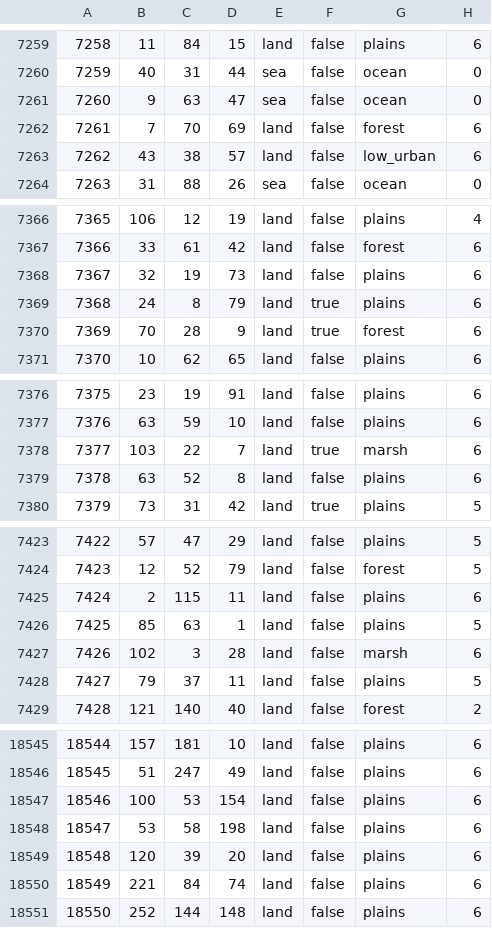
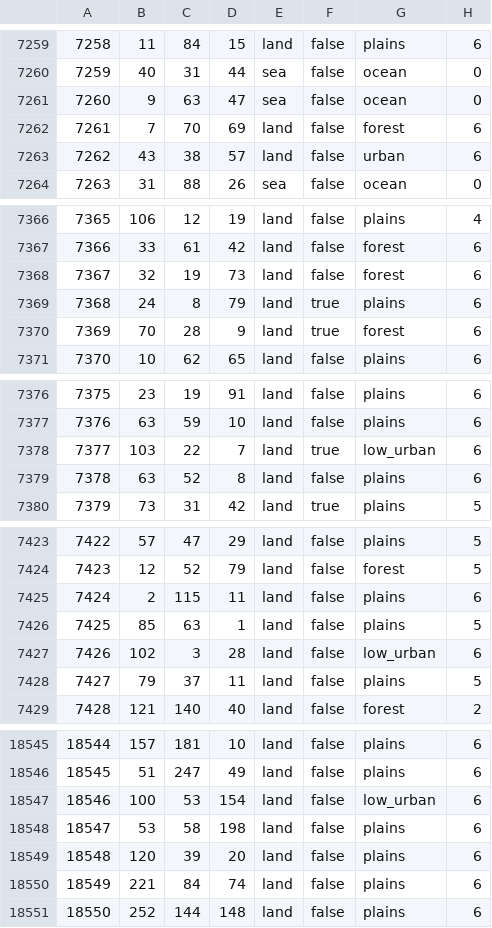
Before and after one commit to HerderDg/thelastdaysofpoland, a CSV file: map/definition.csv, drawn as a sheet; only a part is shown, gaps mark what is left out; the diff covers the shown part only.

```diff
--- a/map/definition.csv
+++ b/map/definition.csv
@@ -7262,3 +7262,3 @@
 7261;7;70;69;land;false;forest;6
-7262;43;38;57;land;false;low_urban;6
+7262;43;38;57;land;false;urban;6
 7263;31;88;26;sea;false;ocean;0
@@ -7367,3 +7367,3 @@
 7366;33;61;42;land;false;forest;6
-7367;32;19;73;land;false;plains;6
+7367;32;19;73;land;false;forest;6
 7368;24;8;79;land;true;plains;6
@@ -7377,3 +7377,3 @@
 7376;63;59;10;land;false;plains;6
-7377;103;22;7;land;true;marsh;6
+7377;103;22;7;land;true;low_urban;6
 7378;63;52;8;land;false;plains;6
@@ -7426,3 +7426,3 @@
 7425;85;63;1;land;false;plains;5
-7426;102;3;28;land;false;marsh;6
+7426;102;3;28;land;false;low_urban;6
 7427;79;37;11;land;false;plains;5
@@ -18546,3 +18546,3 @@
 18545;51;247;49;land;false;plains;6
-18546;100;53;154;land;false;plains;6
+18546;100;53;154;land;false;low_urban;6
 18547;53;58;198;land;false;plains;6
```
Also changed, not shown: 5 edited cells elsewhere in this file, 14 other files.
